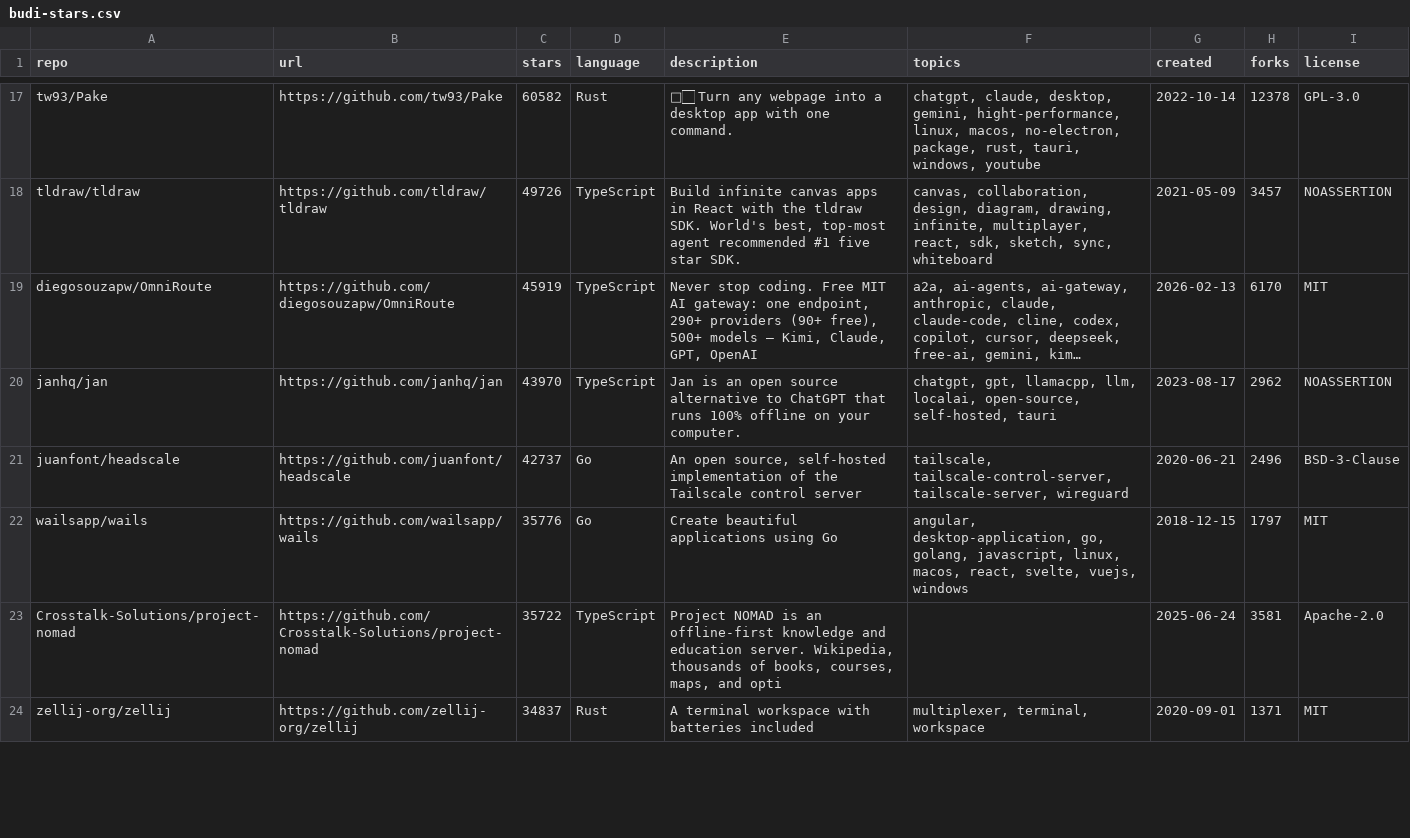
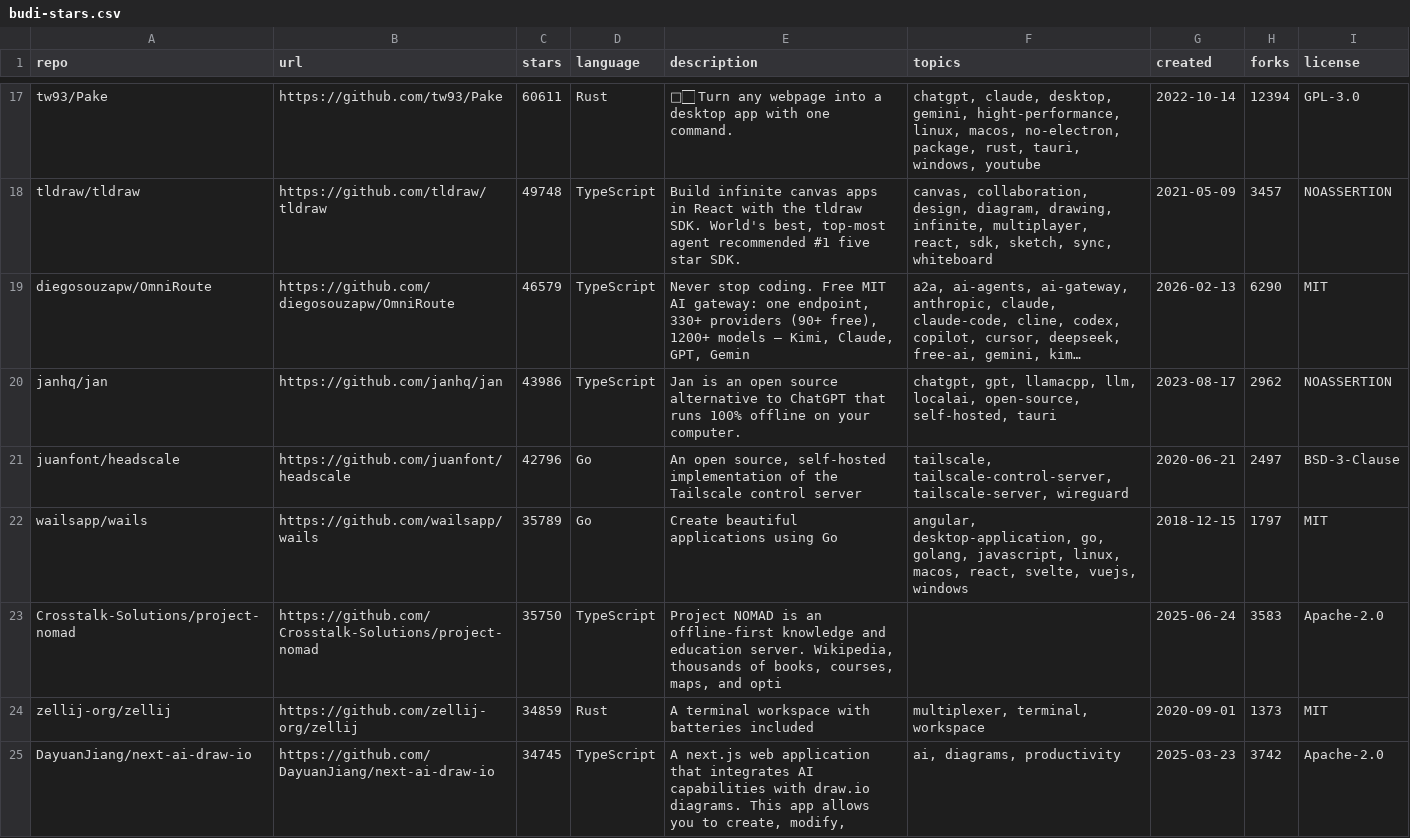
Before and after one commit to budi-imam-prasetyo/bintang-kecil, a CSV file: budi-stars.csv, drawn as a sheet; only a part is shown, gaps mark what is left out; long unchanged cells end in …; the diff covers the shown part only; the diff names each change by its address in the sheet, - before the commit and + after, or states it on an @@ line.

Commit message:
Update stars: 2026-08-12T23:00:44Z

```diff
--- a/budi-stars.csv
+++ b/budi-stars.csv
-C17 (stars): 60582
+C17 (stars): 60611
-H17 (forks): 12378
+H17 (forks): 12394
-C18 (stars): 49726
+C18 (stars): 49748
-C19 (stars): 45919
+C19 (stars): 46579
-E19 (description): …one endpoint, 290+ providers (90+ free), 500+ models — Kimi, Claude, GPT, OpenAI
+E19 (description): …one endpoint, 330+ providers (90+ free), 1200+ models — Kimi, Claude, GPT, Gemin
-H19 (forks): 6170
+H19 (forks): 6290
-C20 (stars): 43970
+C20 (stars): 43986
-C21 (stars): 42737
+C21 (stars): 42796
-H21 (forks): 2496
+H21 (forks): 2497
-C22 (stars): 35776
+C22 (stars): 35789
-C23 (stars): 35722
+C23 (stars): 35750
-H23 (forks): 3581
+H23 (forks): 3583
-C24 (stars): 34837
+C24 (stars): 34859
-H24 (forks): 1371
+H24 (forks): 1373
+row 25: DayuanJiang/next-ai-draw-io | https://github.com/DayuanJiang/next-ai-draw-io | 34745 | TypeScript | A next.js web application that integrates AI capabilities with draw.io diagrams. This app allows you to create, modify, | ai, diagrams, productivity | 2025-03-23 | 3742 | Apache-2.0
```
Also changed, not shown: 2 added rows, 2 removed rows and 112 edited cells elsewhere in this file, 2 other files.
